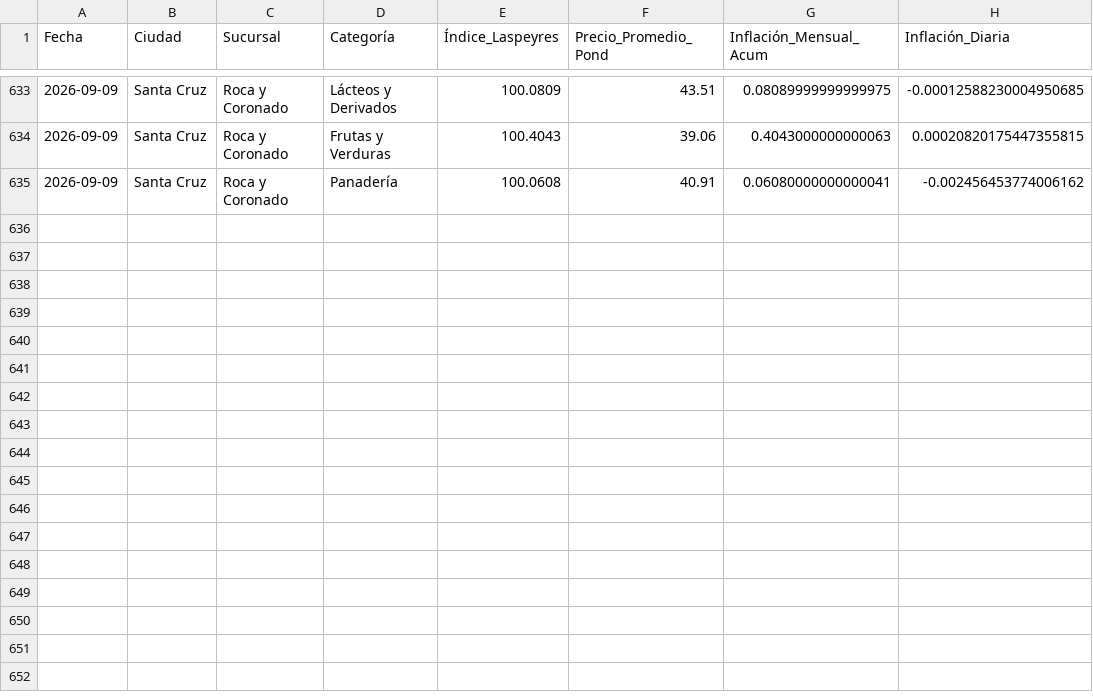
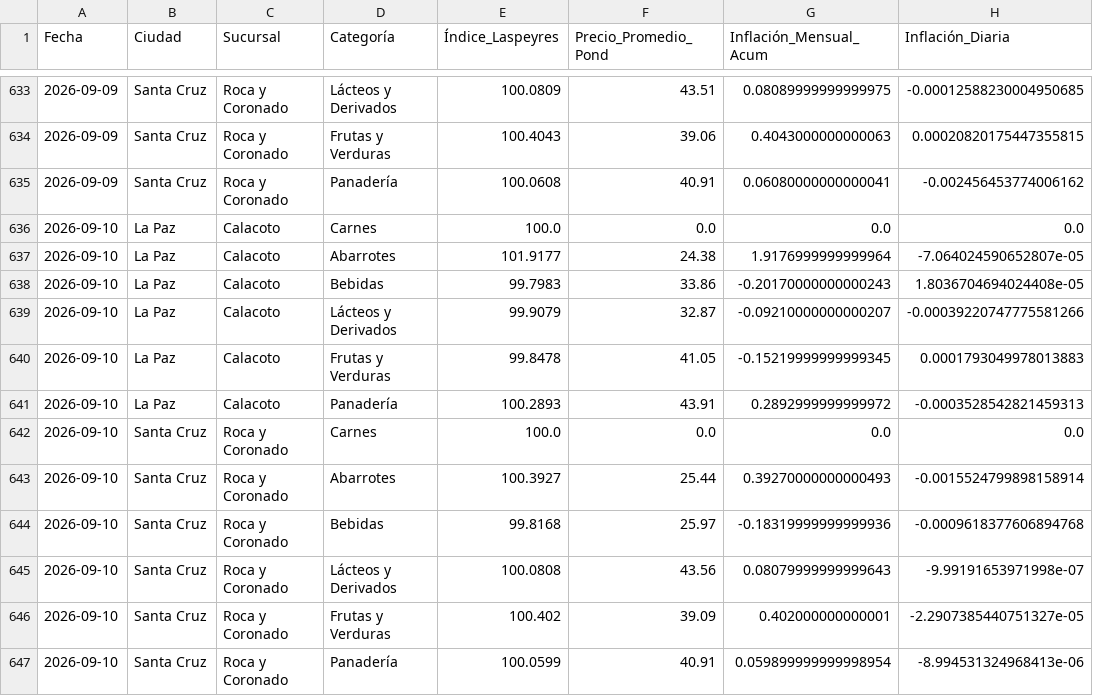
Before and after one commit to garni10/Binance-Hiper, a CSV file: data/hipermaxi_resumen_laspeyres_suc.csv, drawn as a sheet; only a part is shown, gaps mark what is left out.

```diff
--- a/data/hipermaxi_resumen_laspeyres_suc.csv
+++ b/data/hipermaxi_resumen_laspeyres_suc.csv
@@ -635 +635,13 @@
 2026-09-09,Santa Cruz,Roca y Coronado,Panadería,100.0608,40.91,0.06080000000000041,-0.002456453774006162
+2026-09-10,La Paz,Calacoto,Carnes,100.0,0.0,0.0,0.0
+2026-09-10,La Paz,Calacoto,Abarrotes,101.9177,24.38,1.9176999999999964,-7.064024590652807e-05
+2026-09-10,La Paz,Calacoto,Bebidas,99.7983,33.86,-0.20170000000000243,1.8036704694024408e-05
+2026-09-10,La Paz,Calacoto,Lácteos y Derivados,99.9079,32.87,-0.09210000000000207,-0.00039220747775581266
+2026-09-10,La Paz,Calacoto,Frutas y Verduras,99.8478,41.05,-0.15219999999999345,0.0001793049978013883
+2026-09-10,La Paz,Calacoto,Panadería,100.2893,43.91,0.2892999999999972,-0.0003528542821459313
+2026-09-10,Santa Cruz,Roca y Coronado,Carnes,100.0,0.0,0.0,0.0
+2026-09-10,Santa Cruz,Roca y Coronado,Abarrotes,100.3927,25.44,0.39270000000000493,-0.0015524799898158914
+2026-09-10,Santa Cruz,Roca y Coronado,Bebidas,99.8168,25.97,-0.18319999999999936,-0.0009618377606894768
+2026-09-10,Santa Cruz,Roca y Coronado,Lácteos y Derivados,100.0808,43.56,0.08079999999999643,-9.99191653971998e-07
+2026-09-10,Santa Cruz,Roca y Coronado,Frutas y Verduras,100.402,39.09,0.402000000000001,-2.2907385440751327e-05
+2026-09-10,Santa Cruz,Roca y Coronado,Panadería,100.0599,40.91,0.059899999999998954,-8.994531324968413e-06
```
Also changed, not shown: data/resumen_binance3.csv.
